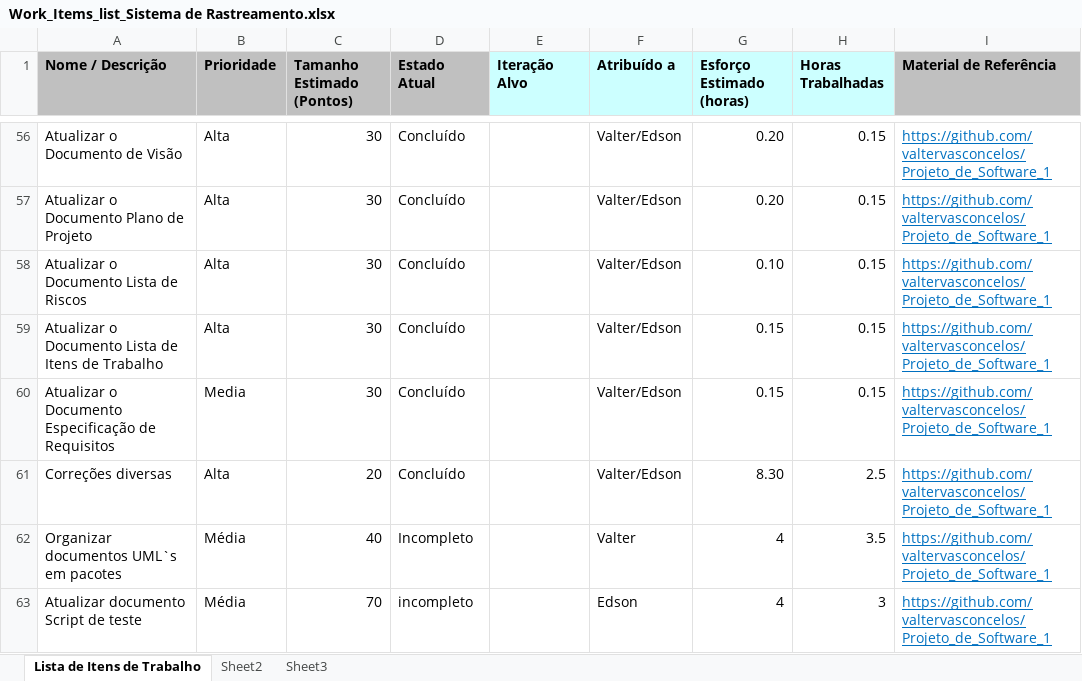
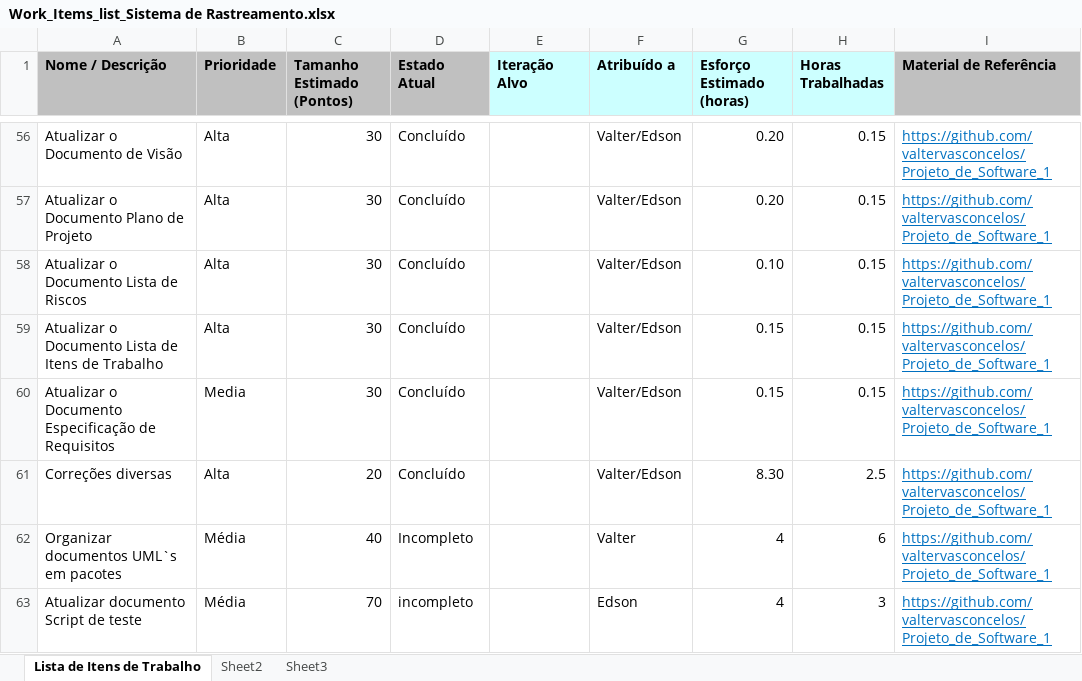
Before and after one commit to valtervasconcelos/Projeto_de_Software_1, an Excel workbook: Acompanhamento/Work_Items_list_Sistema de Rastreamento.xlsx, sheet Lista de Itens de Trabalho, drawn as a sheet; only a part is shown, gaps mark what is left out; values as stored, in another font and other column widths than the file's, no borders; the diff names each change by its address in the sheet, - before the commit and + after, or states it on an @@ line.

```diff
--- a/Acompanhamento/Work_Items_list_Sistema de Rastreamento.xlsx (sheet Lista de Itens de Trabalho)
+++ b/Acompanhamento/Work_Items_list_Sistema de Rastreamento.xlsx (sheet Lista de Itens de Trabalho)
-H62 (Horas Trabalhadas): 3.5
+H62 (Horas Trabalhadas): 6
```
Also changed, not shown: 3 other files.
